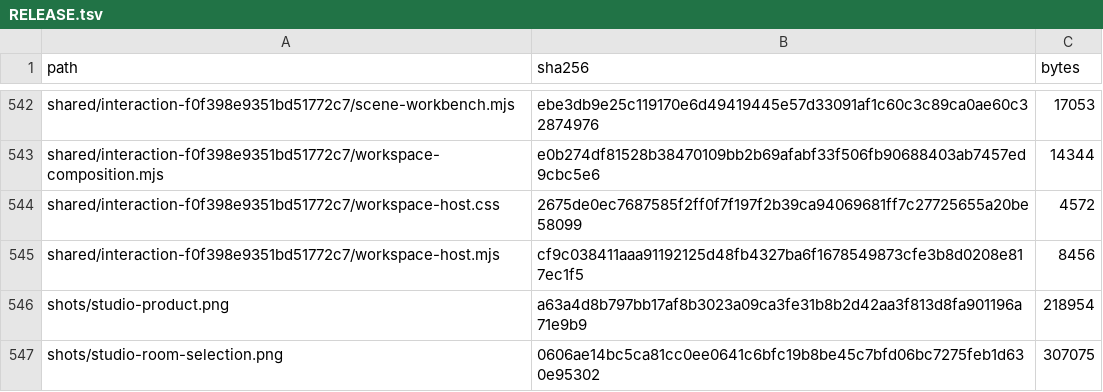
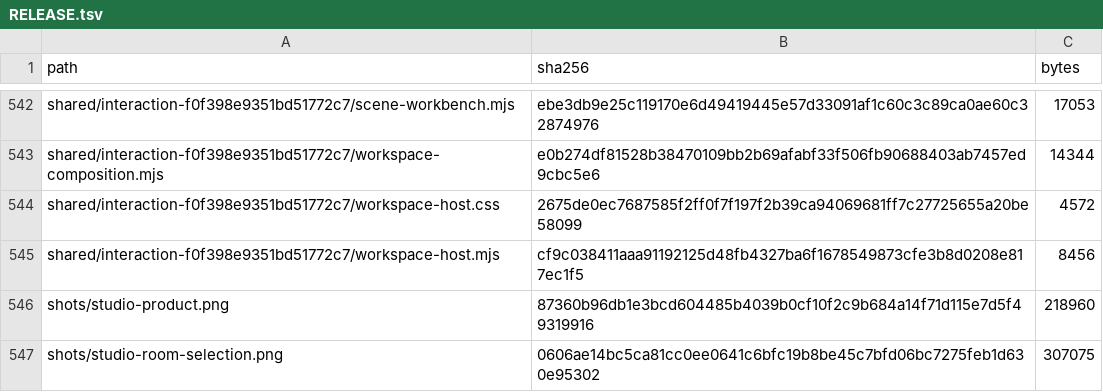
Before and after one commit to Nickgonzales76017/bonfyre, a TSV file: site/spaces/RELEASE.tsv, drawn as a sheet; only a part is shown, gaps mark what is left out.

```diff
--- a/site/spaces/RELEASE.tsv
+++ b/site/spaces/RELEASE.tsv
@@ -545,3 +545,3 @@ shared/interaction-f0f398e9351bd51772c7/workspace-host.css	2675de0ec7687585f2ff0
 shared/interaction-f0f398e9351bd51772c7/workspace-host.mjs	cf9c038411aaa91192125d48fb4327ba6f1678549873cfe3b8d0208e817ec1f5	8456
-shots/studio-product.png	a63a4d8b797bb17af8b3023a09ca3fe31b8b2d42aa3f813d8fa901196a71e9b9	218954
+shots/studio-product.png	87360b96db1e3bcd604485b4039b0cf10f2c9b684a14f71d115e7d5f49319916	218960
 shots/studio-room-selection.png	0606ae14bc5ca81cc0ee0641c6bfc19b8be45c7bfd06bc7275feb1d630e95302	307075
```
Also changed, not shown: 2 other files.
